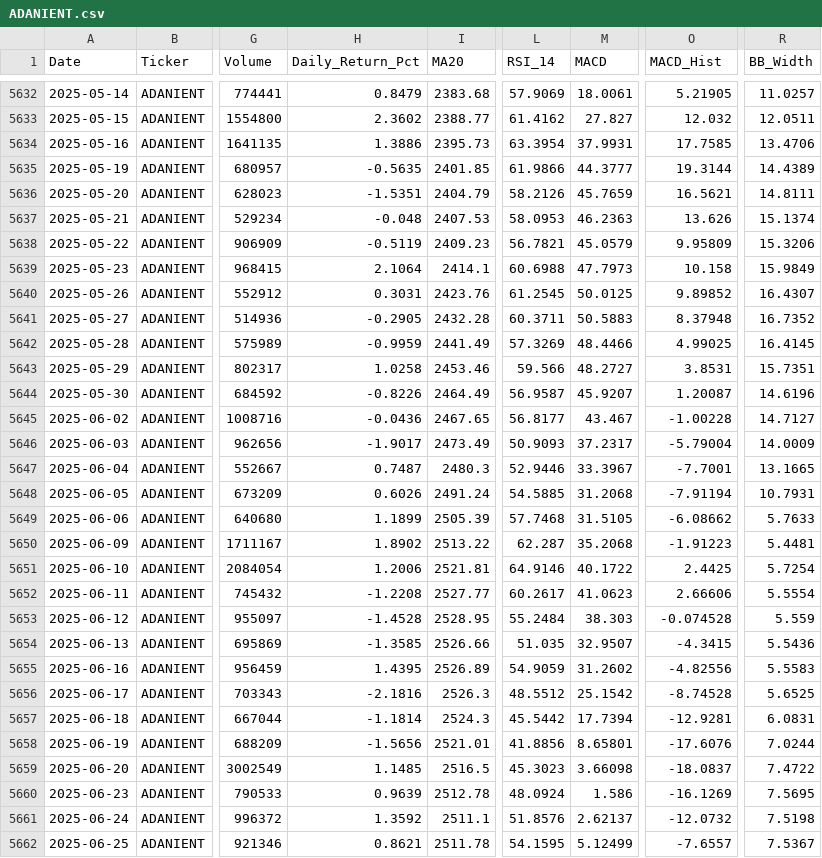
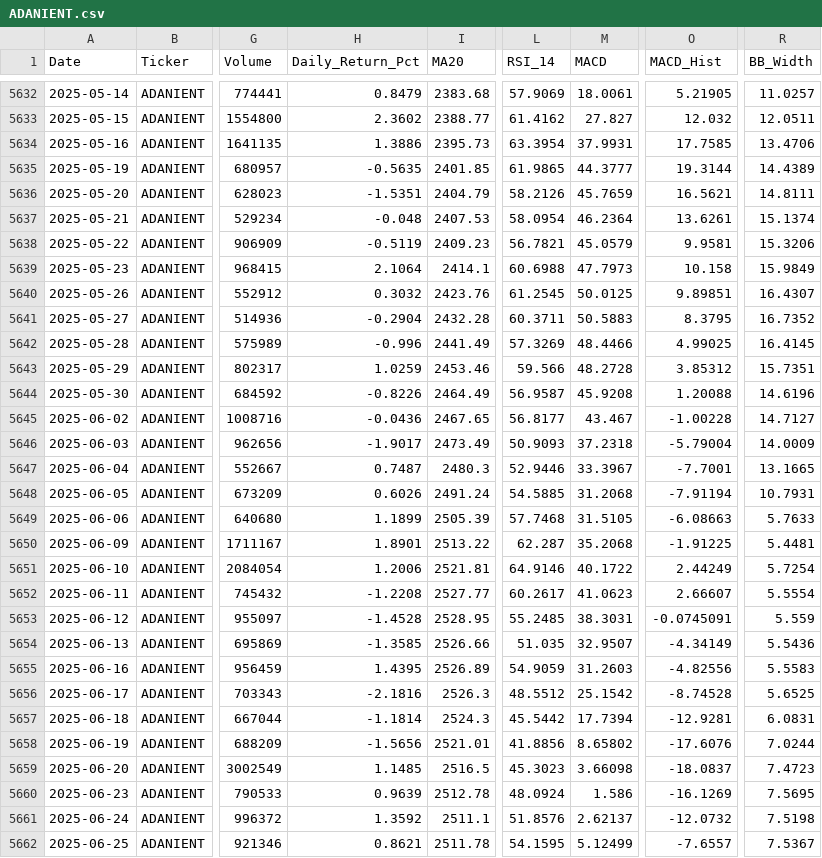
Before and after one commit to wimpypython/nifty-stock-intelligence, a CSV file: data/historical/ADANIENT.csv, drawn as a sheet; only a part is shown, gaps mark what is left out; the diff covers the shown part only; the diff names each change by its address in the sheet, - before the commit and + after, or states it on an @@ line.

```diff
--- a/data/historical/ADANIENT.csv
+++ b/data/historical/ADANIENT.csv
-L5635 (RSI_14): 61.9866
+L5635 (RSI_14): 61.9865
-L5637 (RSI_14): 58.0953
+L5637 (RSI_14): 58.0954
-M5637 (MACD): 46.2363
+M5637 (MACD): 46.2364
-O5637 (MACD_Hist): 13.626
+O5637 (MACD_Hist): 13.6261
-O5638 (MACD_Hist): 9.95809
+O5638 (MACD_Hist): 9.9581
-H5640 (Daily_Return_Pct): 0.3031
+H5640 (Daily_Return_Pct): 0.3032
-O5640 (MACD_Hist): 9.89852
+O5640 (MACD_Hist): 9.89851
-H5641 (Daily_Return_Pct): -0.2905
+H5641 (Daily_Return_Pct): -0.2904
-O5641 (MACD_Hist): 8.37948
+O5641 (MACD_Hist): 8.3795
-H5642 (Daily_Return_Pct): -0.9959
+H5642 (Daily_Return_Pct): -0.996
-H5643 (Daily_Return_Pct): 1.0258
+H5643 (Daily_Return_Pct): 1.0259
-M5643 (MACD): 48.2727
+M5643 (MACD): 48.2728
-O5643 (MACD_Hist): 3.8531
+O5643 (MACD_Hist): 3.85312
-M5644 (MACD): 45.9207
+M5644 (MACD): 45.9208
-O5644 (MACD_Hist): 1.20087
+O5644 (MACD_Hist): 1.20088
-M5646 (MACD): 37.2317
+M5646 (MACD): 37.2318
-O5649 (MACD_Hist): -6.08662
+O5649 (MACD_Hist): -6.08663
-H5650 (Daily_Return_Pct): 1.8902
+H5650 (Daily_Return_Pct): 1.8901
-O5650 (MACD_Hist): -1.91223
+O5650 (MACD_Hist): -1.91225
-O5651 (MACD_Hist): 2.4425
+O5651 (MACD_Hist): 2.44249
-O5652 (MACD_Hist): 2.66606
+O5652 (MACD_Hist): 2.66607
-L5653 (RSI_14): 55.2484
+L5653 (RSI_14): 55.2485
-M5653 (MACD): 38.303
+M5653 (MACD): 38.3031
-O5653 (MACD_Hist): -0.074528
+O5653 (MACD_Hist): -0.0745091
-O5654 (MACD_Hist): -4.3415
+O5654 (MACD_Hist): -4.34149
-M5655 (MACD): 31.2602
+M5655 (MACD): 31.2603
-M5658 (MACD): 8.65801
+M5658 (MACD): 8.65802
-R5659 (BB_Width): 7.4722
+R5659 (BB_Width): 7.4723
```
Also changed, not shown: 15 edited cells elsewhere in this file, data/historical/APOLLOHOSP.csv, data/historical/LT.csv, 49 other files.
